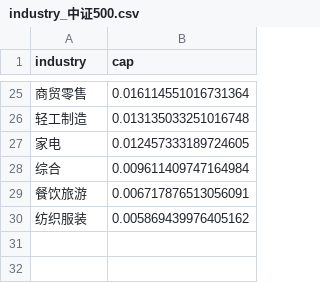
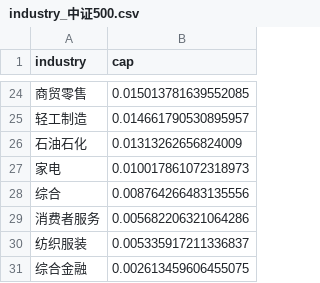
Before and after one commit to Escapeyuki/small-market-cap-strategy, a CSV file: output/industry_中证500.csv, drawn as a sheet; only a part is shown, gaps mark what is left out; the diff covers the shown part only.

```diff
--- a/output/industry_中证500.csv
+++ b/output/industry_中证500.csv
@@ -25,6 +24,8 @@ industry,cap
-商贸零售,0.016114551016731364
-轻工制造,0.013135033251016748
-家电,0.012457333189724605
-综合,0.009611409747164984
-餐饮旅游,0.006717876513056091
-纺织服装,0.005869439976405162
+商贸零售,0.015013781639552085
+轻工制造,0.014661790530895957
+石油石化,0.01313262656824009
+家电,0.010017861072318973
+综合,0.008764266483135556
+消费者服务,0.005682206321064286
+纺织服装,0.005335917211336837
+综合金融,0.002613459606455075
```
Also changed, not shown: 13 added rows, 14 removed rows and 9 edited cells elsewhere in this file, output/industry_中证1000.csv, output/industry_小市值100.csv, 10 other files.
